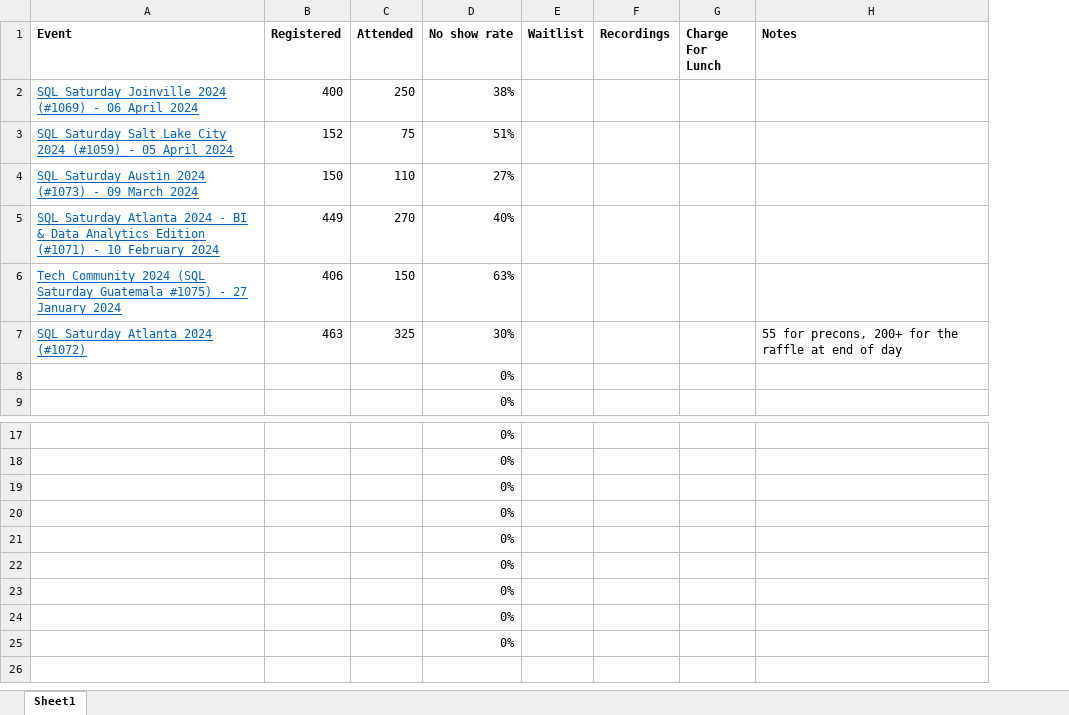
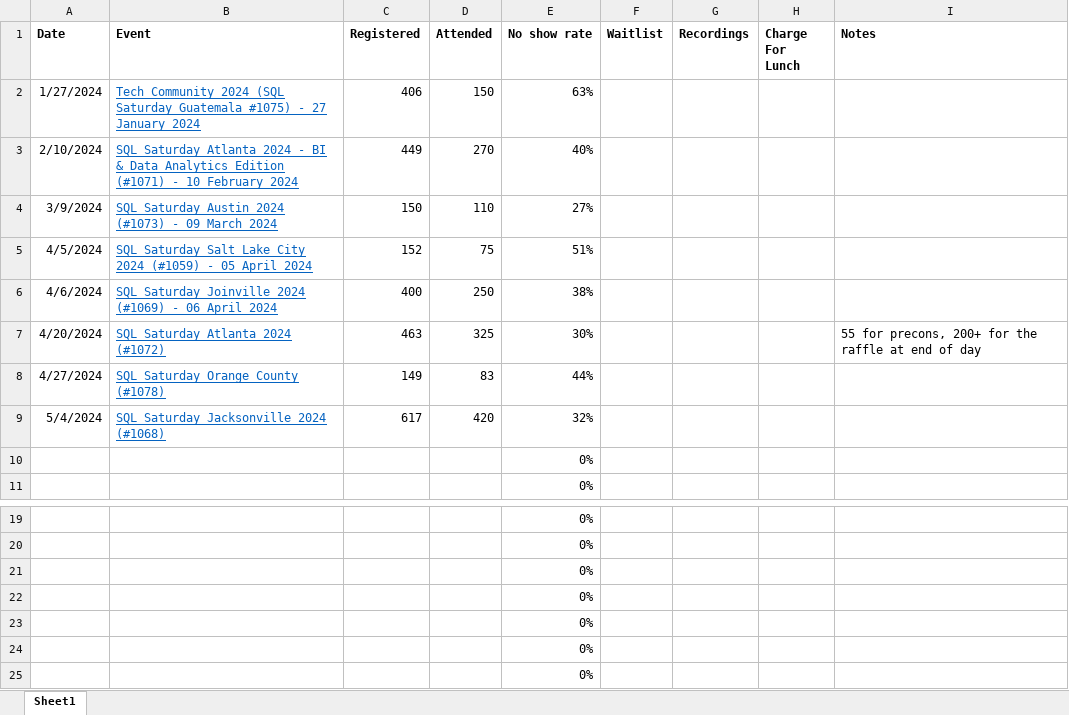
Before and after one commit to sqlsaturday/sqlsatwebsite, an Excel workbook: assets/misc/2024/2024_Attendance.xlsx, sheet Sheet1, drawn as a sheet; only a part is shown, gaps mark what is left out; values as stored, in another font and other column widths than the file's, no borders; removed rows and columns are numbered as before the commit, all else as after; the diff names each change by its address in the sheet, - before the commit and + after, or states it on an @@ line.

Commit message:
attendance update

```diff
--- a/assets/misc/2024/2024_Attendance.xlsx (sheet Sheet1)
+++ b/assets/misc/2024/2024_Attendance.xlsx (sheet Sheet1)
+column A (Date), rows 6-7: 4/6/2024 | 4/20/2024
@@ row 6 moved to row 2: 1/27/2024 @@
@@ row 5 moved to row 3: 2/10/2024 @@
@@ row 3 moved to row 5: 4/5/2024 @@
+row 8: 4/27/2024 | SQL Saturday Orange County (#1078) | 149 | 83 | 44%
+row 9: 5/4/2024 | SQL Saturday Jacksonville 2024 (#1068) | 617 | 420 | 32%
-row 24:  |  |  | 0%
-row 25:  |  |  | 0%
```
Also changed, not shown: formulas that keep their value.
